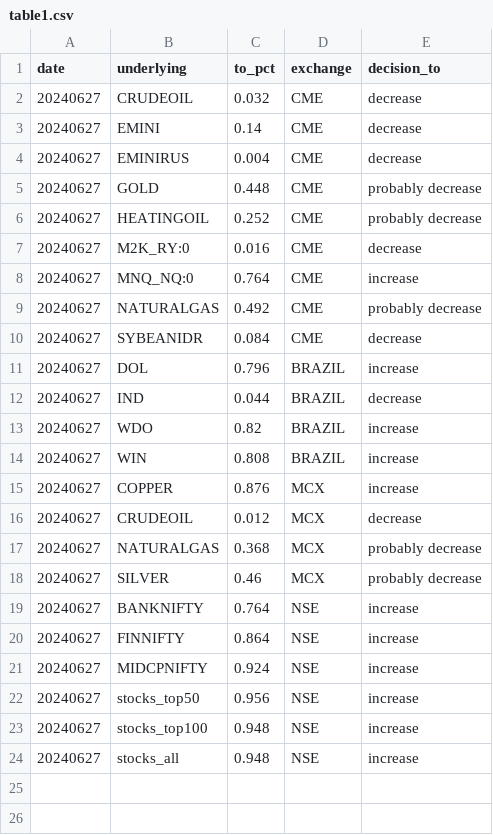
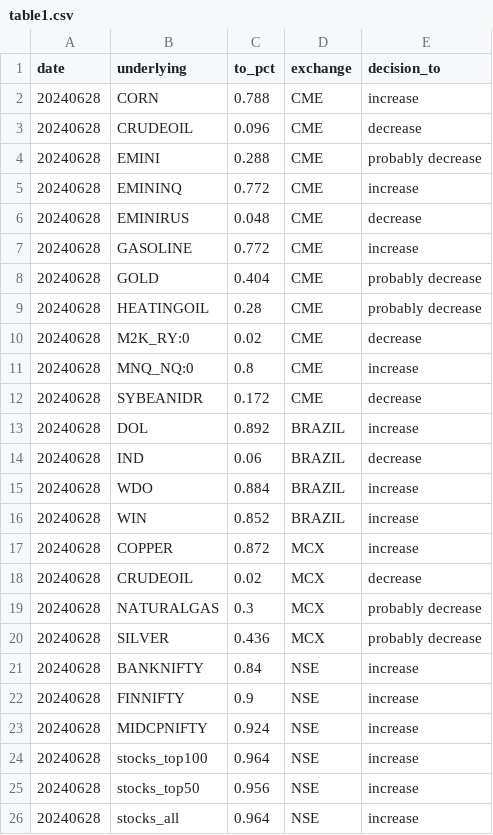
Before and after one commit to kanika-create/alloc, a CSV file: table1.csv, drawn as a sheet.

```diff
--- a/table1.csv
+++ b/table1.csv
@@ -1,24 +1,26 @@
 date,underlying,to_pct,exchange,decision_to
-20240627,CRUDEOIL,0.032,CME,decrease
-20240627,EMINI,0.14,CME,decrease
-20240627,EMINIRUS,0.004,CME,decrease
-20240627,GOLD,0.448,CME,probably decrease
-20240627,HEATINGOIL,0.252,CME,probably decrease
-20240627,M2K_RY:0,0.016,CME,decrease
-20240627,MNQ_NQ:0,0.764,CME,increase
-20240627,NATURALGAS,0.492,CME,probably decrease
-20240627,SYBEANIDR,0.084,CME,decrease
-20240627,DOL,0.796,BRAZIL,increase
-20240627,IND,0.044,BRAZIL,decrease
-20240627,WDO,0.82,BRAZIL,increase
-20240627,WIN,0.808,BRAZIL,increase
-20240627,COPPER,0.876,MCX,increase
-20240627,CRUDEOIL,0.012,MCX,decrease
-20240627,NATURALGAS,0.368,MCX,probably decrease
-20240627,SILVER,0.46,MCX,probably decrease
-20240627,BANKNIFTY,0.764,NSE,increase
-20240627,FINNIFTY,0.864,NSE,increase
-20240627,MIDCPNIFTY,0.924,NSE,increase
-20240627,stocks_top50,0.956,NSE,increase
-20240627,stocks_top100,0.948,NSE,increase
-20240627,stocks_all,0.948,NSE,increase
+20240628,CORN,0.788,CME,increase
+20240628,CRUDEOIL,0.096,CME,decrease
+20240628,EMINI,0.288,CME,probably decrease
+20240628,EMININQ,0.772,CME,increase
+20240628,EMINIRUS,0.048,CME,decrease
+20240628,GASOLINE,0.772,CME,increase
+20240628,GOLD,0.404,CME,probably decrease
+20240628,HEATINGOIL,0.28,CME,probably decrease
+20240628,M2K_RY:0,0.02,CME,decrease
+20240628,MNQ_NQ:0,0.8,CME,increase
+20240628,SYBEANIDR,0.172,CME,decrease
+20240628,DOL,0.892,BRAZIL,increase
+20240628,IND,0.06,BRAZIL,decrease
+20240628,WDO,0.884,BRAZIL,increase
+20240628,WIN,0.852,BRAZIL,increase
+20240628,COPPER,0.872,MCX,increase
+20240628,CRUDEOIL,0.02,MCX,decrease
+20240628,NATURALGAS,0.3,MCX,probably decrease
+20240628,SILVER,0.436,MCX,probably decrease
+20240628,BANKNIFTY,0.84,NSE,increase
+20240628,FINNIFTY,0.9,NSE,increase
+20240628,MIDCPNIFTY,0.924,NSE,increase
+20240628,stocks_top100,0.964,NSE,increase
+20240628,stocks_top50,0.956,NSE,increase
+20240628,stocks_all,0.964,NSE,increase
```
Also changed, not shown: table2.csv, table3.csv.
